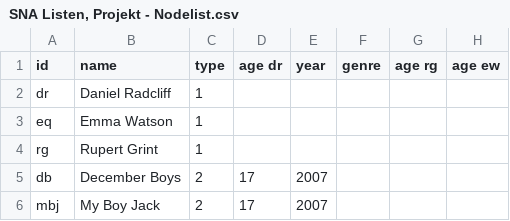
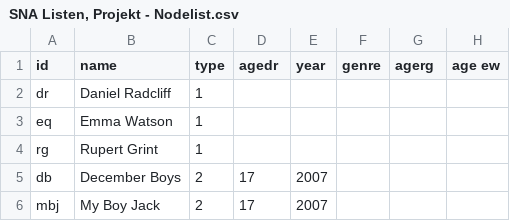
Before and after one commit to sh337hdm/sna, a CSV file: SNA Listen, Projekt - Nodelist.csv, drawn as a sheet; only a part is shown.

Commit message:
Update SNA Listen, Projekt - Nodelist.csv

```diff
--- a/SNA Listen, Projekt - Nodelist.csv
+++ b/SNA Listen, Projekt - Nodelist.csv
@@ -1,2 +1,2 @@
-id,name,type ,age dr,year ,genre,age rg,age ew
+id,name,type,agedr,year,genre,agerg,age ew
 dr,"Daniel Radcliff",1,,,,,
```
